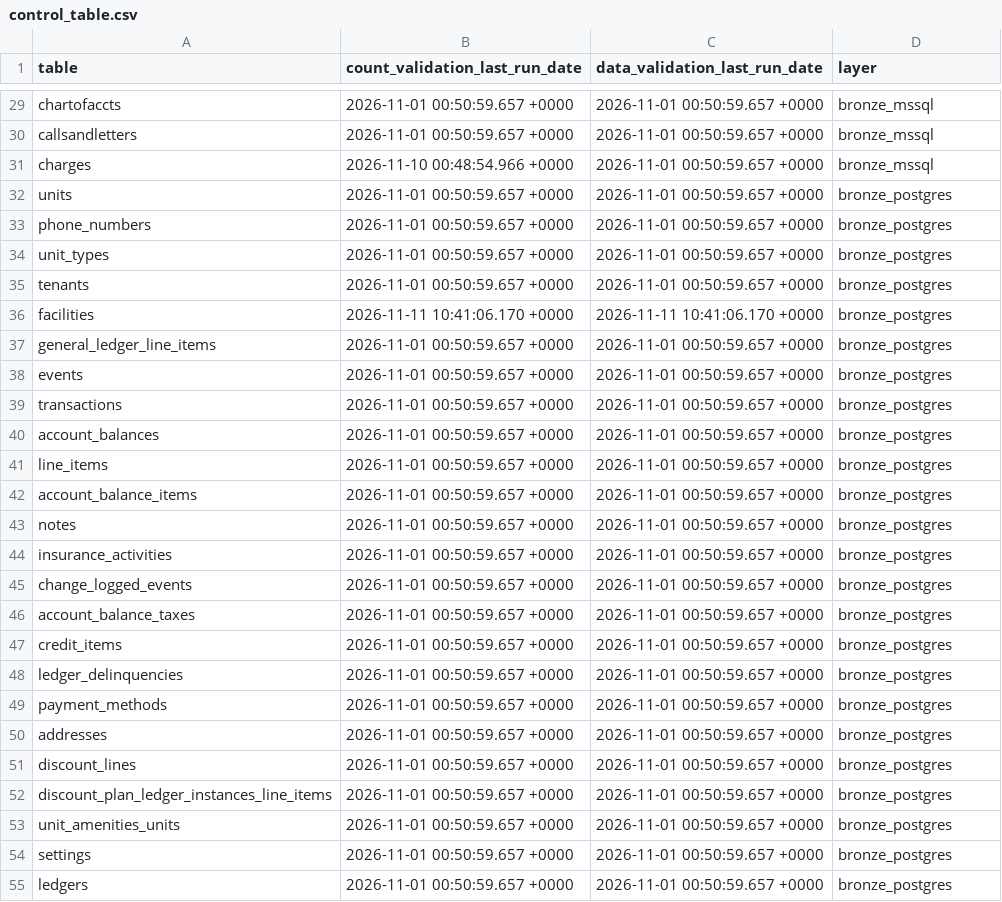
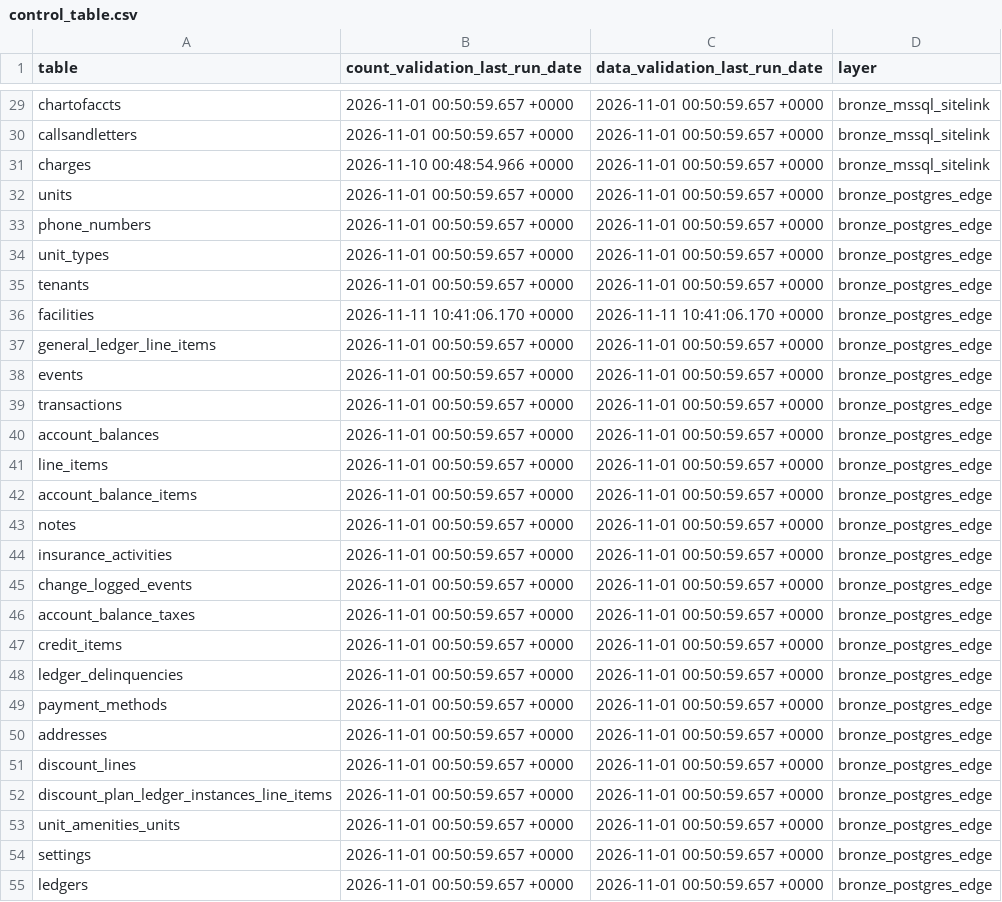
Before and after one commit to Arunsaikiran/Storable_automation_framework, a CSV file: control_table.csv, drawn as a sheet; only a part is shown, gaps mark what is left out; the diff covers the shown part only; the diff names each change by its address in the sheet, - before the commit and + after, or states it on an @@ line.

Commit message:
updated Master sheet and layer standardization

```diff
--- a/control_table.csv
+++ b/control_table.csv
-D29:D31 (layer): bronze_mssql
+D29:D31 (layer): bronze_mssql_sitelink
-D32:D55 (layer): bronze_postgres
+D32:D55 (layer): bronze_postgres_edge
```
Also changed, not shown: 50 edited cells elsewhere in this file, 30 other files.
